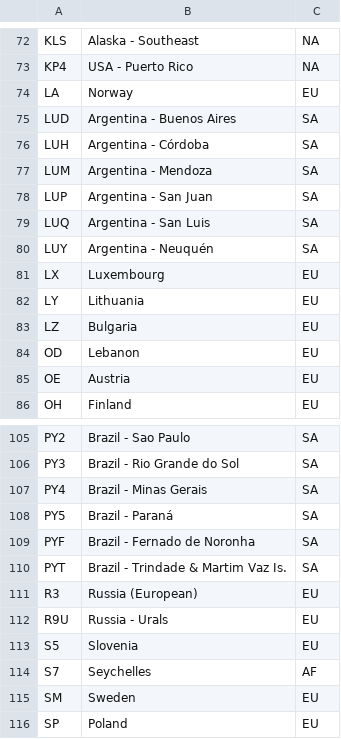
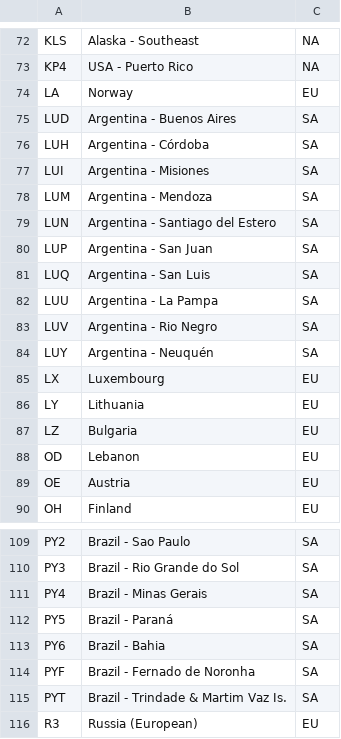
Before and after one commit to w-ockham/SLIPPER, a CSV file: summit_data/continent.csv, drawn as a sheet; only a part is shown, gaps mark what is left out; the shorter side is filled out with more unchanged rows; the diff names each change by its address in the sheet, - before the commit and + after, or states it on an @@ line.

```diff
--- a/summit_data/continent.csv
+++ b/summit_data/continent.csv
+row 77: LUI | Argentina - Misiones | SA
+row 79: LUN | Argentina - Santiago del Estero | SA
+row 82: LUU | Argentina - La Pampa | SA
+row 83: LUV | Argentina - Rio Negro | SA
+row 113: PY6 | Brazil - Bahia | SA
```
Also changed, not shown: 4 other files.
